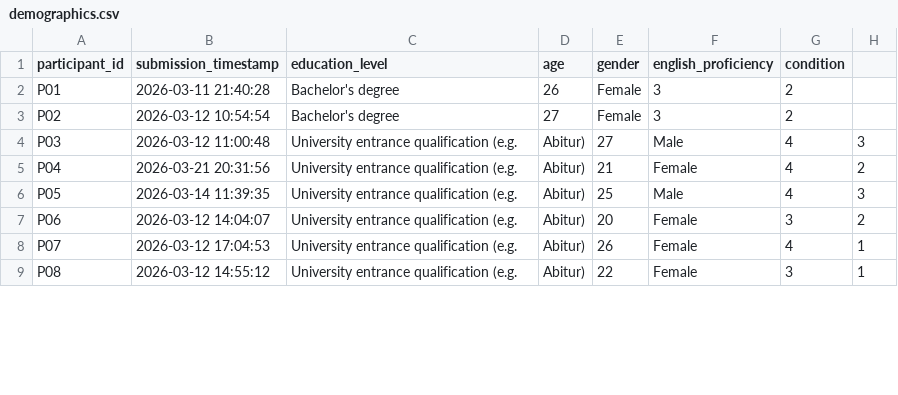
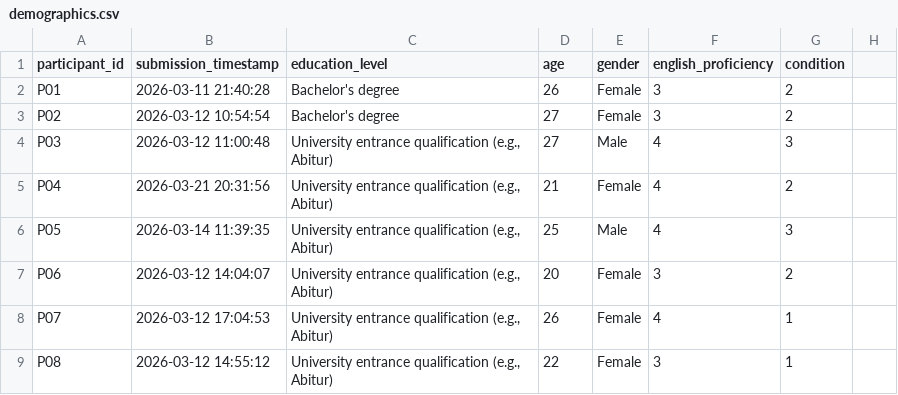
Before and after one commit to simonepfeiffer/enhancing-medical-search-study, a CSV file: data/demographics.csv, drawn as a sheet; only a part is shown; the diff covers the shown part only.

Commit message:
Update demographics.csv

```diff
--- a/data/demographics.csv
+++ b/data/demographics.csv
@@ -4,6 +4,6 @@ P02,2026-03-12 10:54:54,Bachelor's degree,27,Female,3,2
-P03,2026-03-12 11:00:48,University entrance qualification (e.g., Abitur),27,Male,4,3
-P04,2026-03-21 20:31:56,University entrance qualification (e.g., Abitur),21,Female,4,2
-P05,2026-03-14 11:39:35,University entrance qualification (e.g., Abitur),25,Male,4,3
-P06,2026-03-12 14:04:07,University entrance qualification (e.g., Abitur),20,Female,3,2
-P07,2026-03-12 17:04:53,University entrance qualification (e.g., Abitur),26,Female,4,1
-P08,2026-03-12 14:55:12,University entrance qualification (e.g., Abitur),22,Female,3,1
+"P03","2026-03-12 11:00:48","University entrance qualification (e.g., Abitur)","27","Male","4","3"
+"P04","2026-03-21 20:31:56","University entrance qualification (e.g., Abitur)","21","Female","4","2"
+"P05","2026-03-14 11:39:35","University entrance qualification (e.g., Abitur)","25","Male","4","3"
+"P06","2026-03-12 14:04:07","University entrance qualification (e.g., Abitur)","20","Female","3","2"
+"P07","2026-03-12 17:04:53","University entrance qualification (e.g., Abitur)","26","Female","4","1"
+"P08","2026-03-12 14:55:12","University entrance qualification (e.g., Abitur)","22","Female","3","1"
```
Also changed, not shown: 35 edited cells elsewhere in this file.
